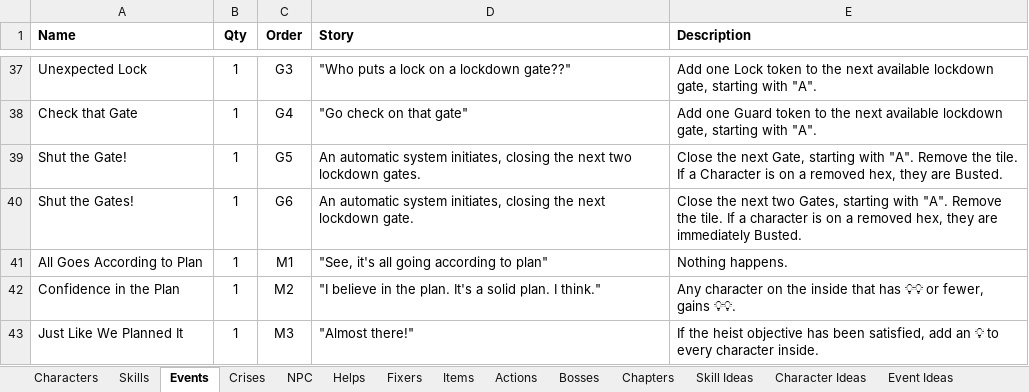
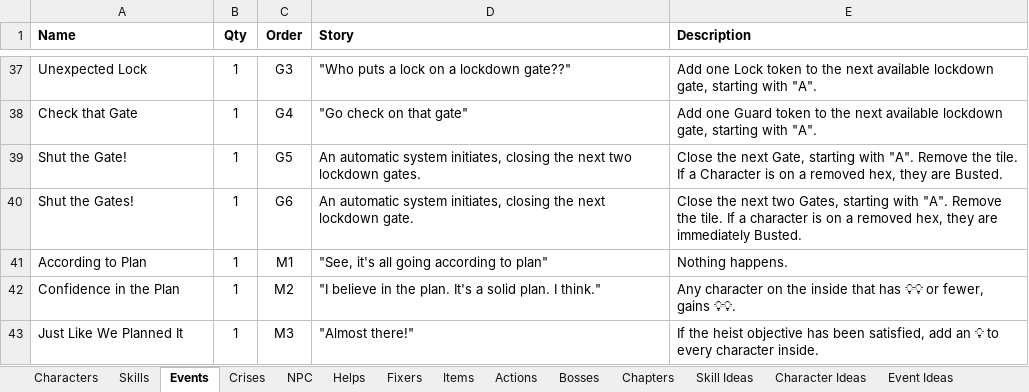
Before and after one commit to andymeneely/project-timber-wolf, an Excel workbook: data/data.xlsx, sheet Events, drawn as a sheet; only a part is shown, gaps mark what is left out; values as stored, in another font and other column widths than the file's, no borders; the diff names each change by its address in the sheet, - before the commit and + after, or states it on an @@ line.

```diff
--- a/data/data.xlsx (sheet Events)
+++ b/data/data.xlsx (sheet Events)
-A41 (Name): All Goes According to Plan
+A41 (Name): According to Plan
```
Also changed, not shown: sheet Skills, 10 other files.
